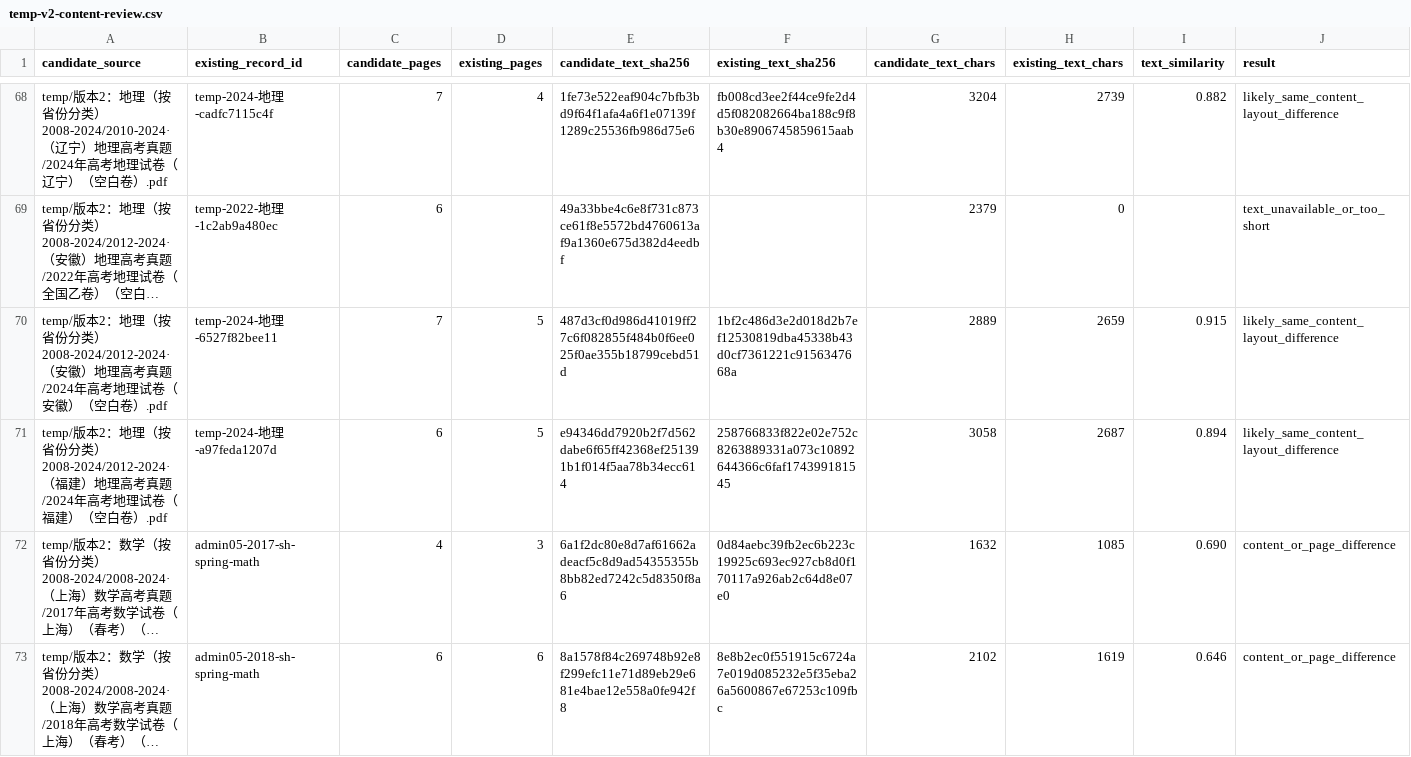
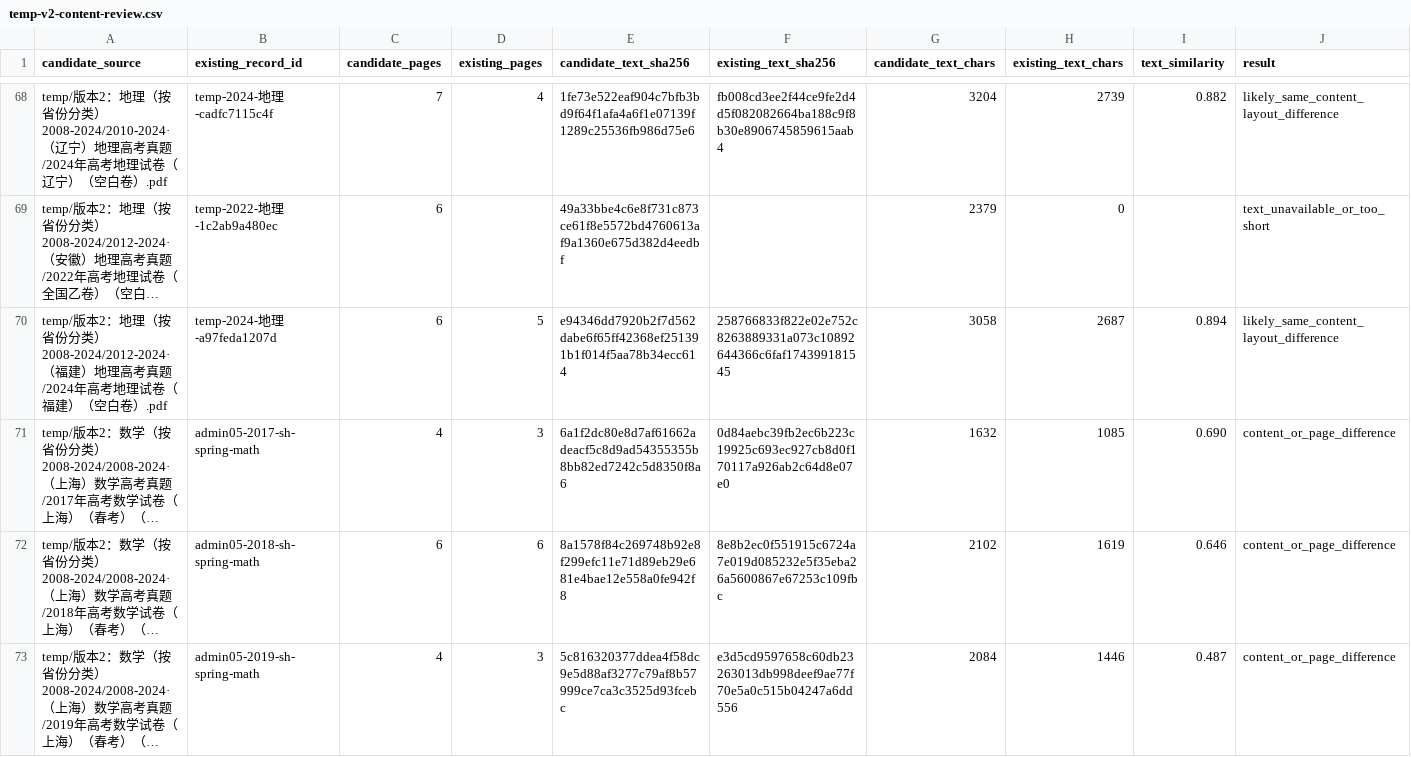
Before and after one commit to qingshuo/China-Gaokao-Papers-Collection, a CSV file: docs/temp-v2-content-review.csv, drawn as a sheet; only a part is shown, gaps mark what is left out; the shorter side is filled out with more unchanged rows; long unchanged cells end in …; rows hold the shown columns only; the diff names each change by its address in the sheet, - before the commit and + after, or states it on an @@ line.

Commit message:
replace reviewed 2024 Anhui geography paper

```diff
--- a/docs/temp-v2-content-review.csv
+++ b/docs/temp-v2-content-review.csv
-row 70: temp/版本2：地理（按省份分类）2008-2024/2012-2024·（安徽）地理高考真题/2024年高考地理试卷（安徽）（空白卷）.pdf | temp-2024-地理-6527f82bee11 | 7 | 5 | 487d3cf0d986d41019ff27c6f082855f484b0f6ee025f0ae355b18799cebd51d | 1bf2c486d3e2d018d2b7ef12530819dba45338b43d0cf7361221c9156347668a | 2889 | 2659 | 0.915 | likely_same_content_layout_difference
```
Also changed, not shown: data/exams.csv, 8 other files.
